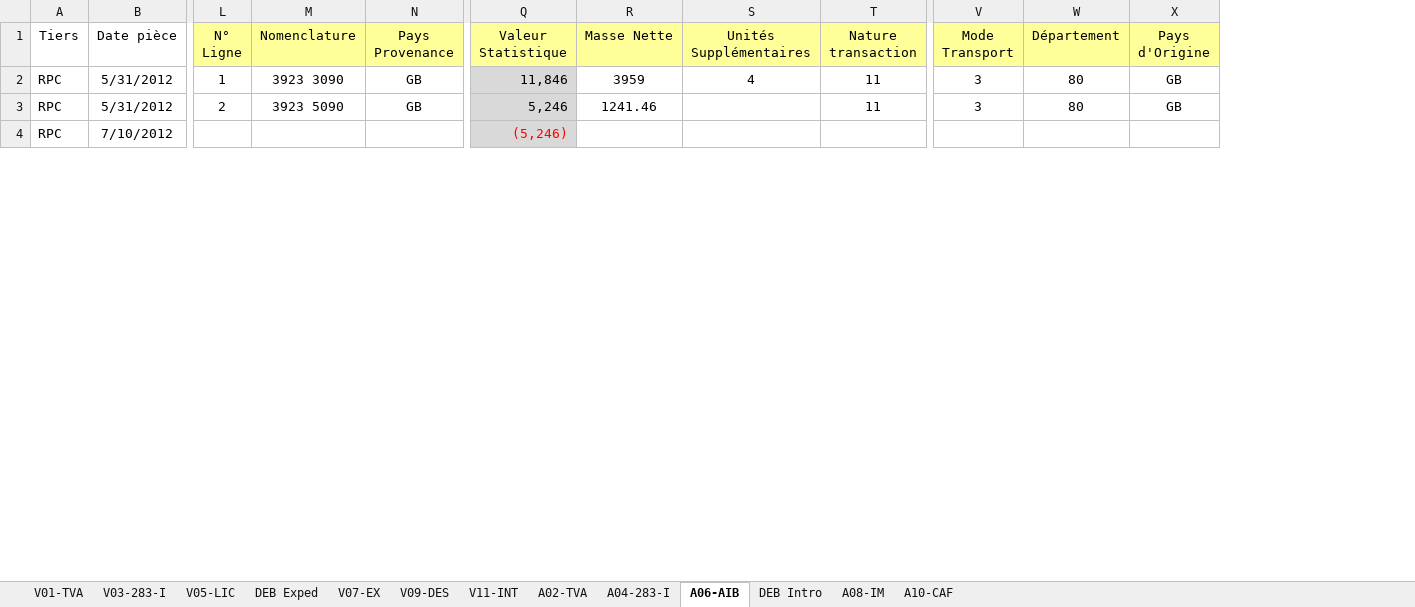
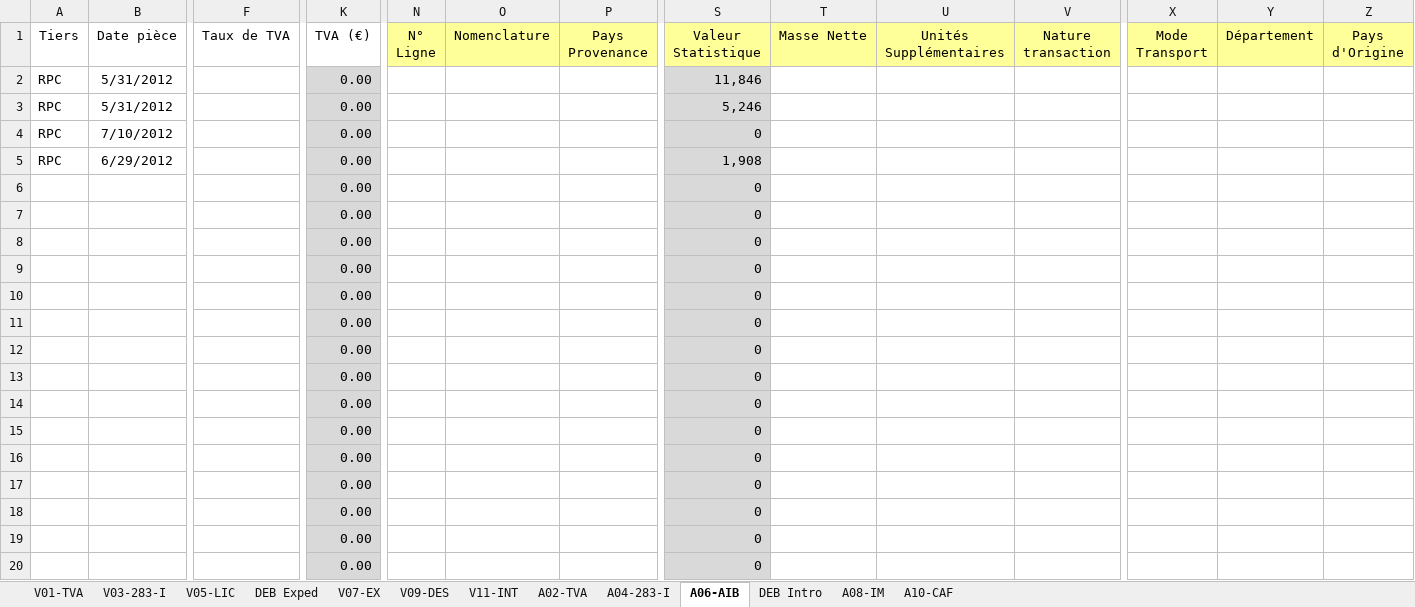
Before and after one commit to oustaban/eurotax, an Excel workbook: src/Application/Sonata/ClientOperationsBundle/Resources/public/excel/blank.xlsx, sheet A06-AIB, drawn as a sheet; only a part is shown, gaps mark what is left out; values as stored, in another font and other column widths than the file's, no borders; conditional formats not drawn; addresses are those after the commit; rows hold the shown columns only; the diff covers the shown part only; the diff names each change by its address in the sheet, - before the commit and + after, or states it on an @@ line.

```diff
--- a/src/Application/Sonata/ClientOperationsBundle/Resources/public/excel/blank.xlsx (sheet A06-AIB)
+++ b/src/Application/Sonata/ClientOperationsBundle/Resources/public/excel/blank.xlsx (sheet A06-AIB)
+column F (Taux de TVA), empty
+column K (TVA (€)), rows 2-4: all 0.00
-N2 (N° Ligne): 1
+N2 (N° Ligne): (empty)
-O2 (Nomenclature): 3923 3090
+O2 (Nomenclature): (empty)
-P2:P3 (Pays Provenance): GB
+P2:P3 (Pays Provenance): (empty)
-T2 (Masse Nette): 3959
+T2 (Masse Nette): (empty)
-U2 (Unités Supplémentaires): 4
+U2 (Unités Supplémentaires): (empty)
-V2:V3 (Nature transaction): 11
+V2:V3 (Nature transaction): (empty)
-X2:X3 (Mode Transport): 3
+X2:X3 (Mode Transport): (empty)
-Y2:Y3 (Département): 80
+Y2:Y3 (Département): (empty)
-Z2:Z3 (Pays d'Origine): GB
+Z2:Z3 (Pays d'Origine): (empty)
-N3 (N° Ligne): 2
+N3 (N° Ligne): (empty)
-O3 (Nomenclature): 3923 5090
+O3 (Nomenclature): (empty)
-T3 (Masse Nette): 1241.46
+T3 (Masse Nette): (empty)
-S4 (Valeur Statistique): (5,246)
+S4 (Valeur Statistique): 0
-S4 text colour: #FF0000
+S4 text colour: black
+row 5: RPC | 6/29/2012 |  | 0.00 |  |  |  | 1,908
+row 6:  |  |  | 0.00 |  |  |  | 0
+row 7:  |  |  | 0.00 |  |  |  | 0
+row 8:  |  |  | 0.00 |  |  |  | 0
+row 9:  |  |  | 0.00 |  |  |  | 0
+row 10:  |  |  | 0.00 |  |  |  | 0
+row 11:  |  |  | 0.00 |  |  |  | 0
+row 12:  |  |  | 0.00 |  |  |  | 0
+row 13:  |  |  | 0.00 |  |  |  | 0
+row 14:  |  |  | 0.00 |  |  |  | 0
+row 15:  |  |  | 0.00 |  |  |  | 0
+row 16:  |  |  | 0.00 |  |  |  | 0
+row 17:  |  |  | 0.00 |  |  |  | 0
+row 18:  |  |  | 0.00 |  |  |  | 0
+row 19:  |  |  | 0.00 |  |  |  | 0
+row 20:  |  |  | 0.00 |  |  |  | 0
```
Also changed, not shown: 22 added rows, 1 removed row, 7 edited cells and cell formats elsewhere in this sheet, sheet V05-LIC, sheet A02-TVA, sheet V01-TVA, sheet A04-283-I, sheet V03-283-I, sheet V09-DES, 6 more sheets, formulas that keep their value.
